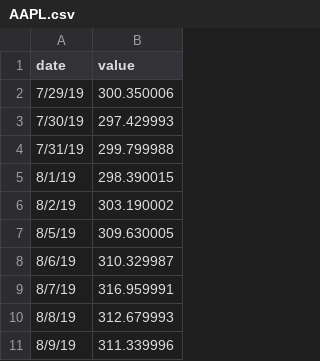
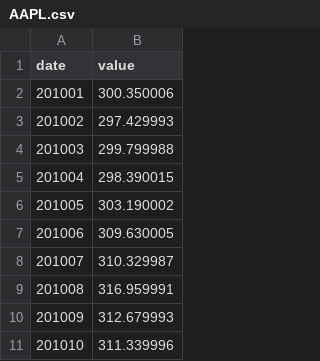
Before and after one commit to aravindsp/cs498datavis, a CSV file: AAPL.csv, drawn as a sheet.

Commit message:
Update AAPL.csv

```diff
--- a/AAPL.csv
+++ b/AAPL.csv
@@ -1,11 +1,11 @@
 date,value
-7/29/19,300.350006
-7/30/19,297.429993
-7/31/19,299.799988
-8/1/19,298.390015
-8/2/19,303.190002
-8/5/19,309.630005
-8/6/19,310.329987
-8/7/19,316.959991
-8/8/19,312.679993
-8/9/19,311.339996
+201001,300.350006
+201002,297.429993
+201003,299.799988
+201004,298.390015
+201005,303.190002
+201006,309.630005
+201007,310.329987
+201008,316.959991
+201009,312.679993
+201010,311.339996
```
